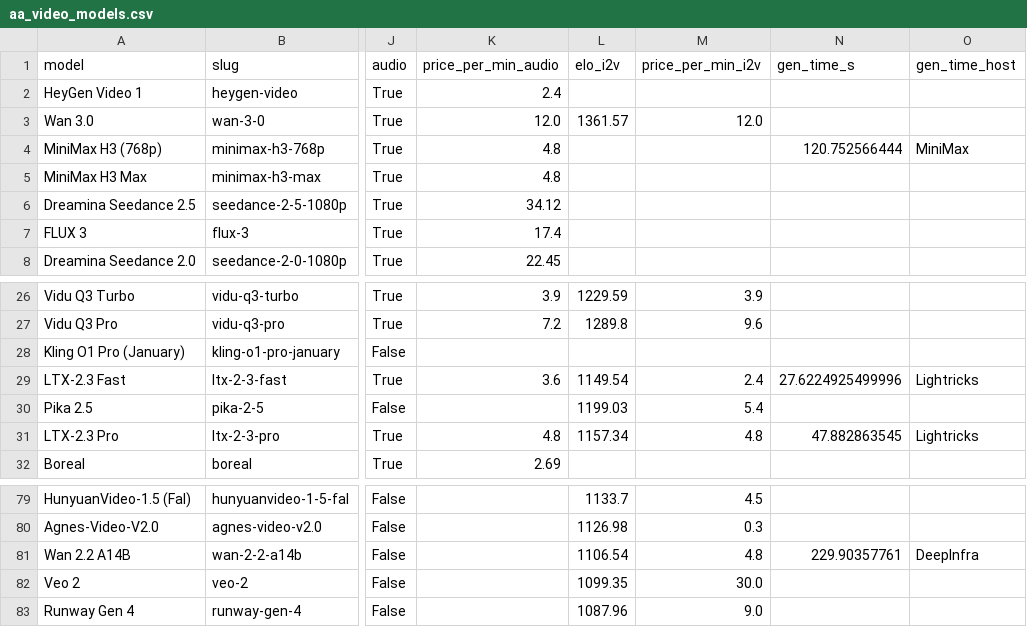
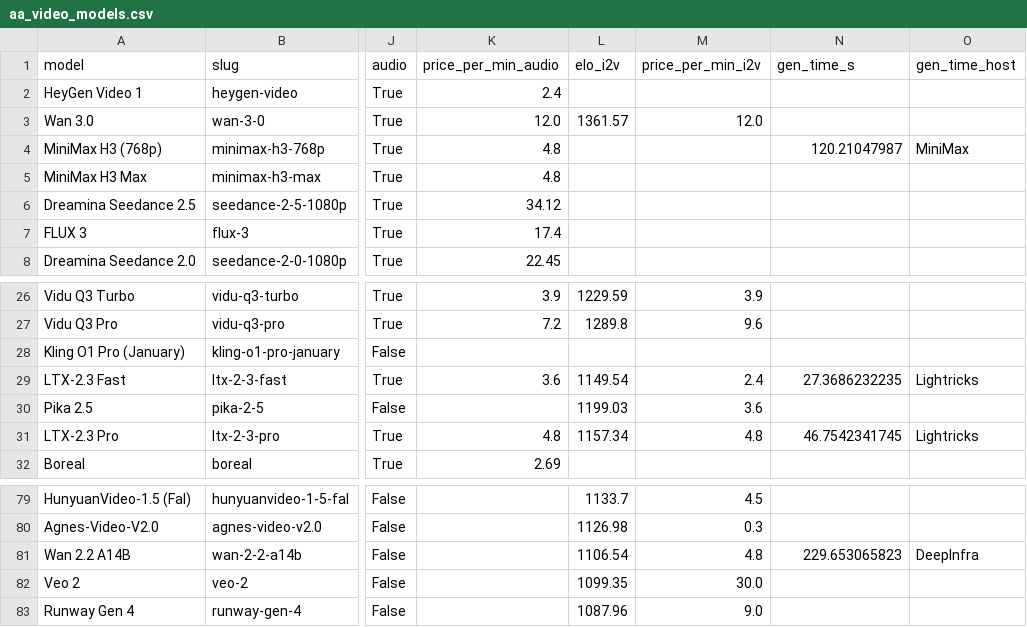
Before and after one commit to Avo-Sarkissian/AI-Frontier-Database, a CSV file: data/raw/aa_video_models.csv, drawn as a sheet; only a part is shown, gaps mark what is left out; the diff names each change by its address in the sheet, - before the commit and + after, or states it on an @@ line.

```diff
--- a/data/raw/aa_video_models.csv
+++ b/data/raw/aa_video_models.csv
-N4 (gen_time_s): 120.752566444
+N4 (gen_time_s): 120.21047987
-N29 (gen_time_s): 27.6224925499996
+N29 (gen_time_s): 27.3686232235
-M30 (price_per_min_i2v): 5.4
+M30 (price_per_min_i2v): 3.6
-N31 (gen_time_s): 47.882863545
+N31 (gen_time_s): 46.7542341745
-N81 (gen_time_s): 229.90357761
+N81 (gen_time_s): 229.653065823
```
Also changed, not shown: data/raw/aa_models.csv, 14 other files.
